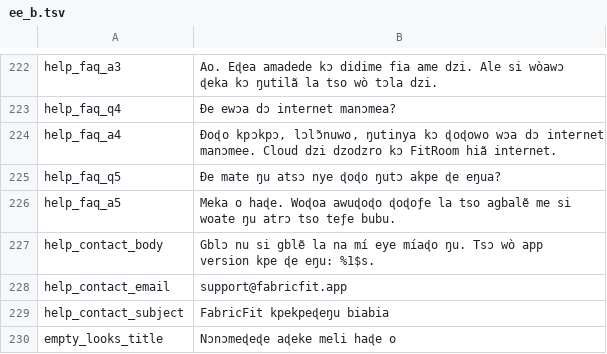
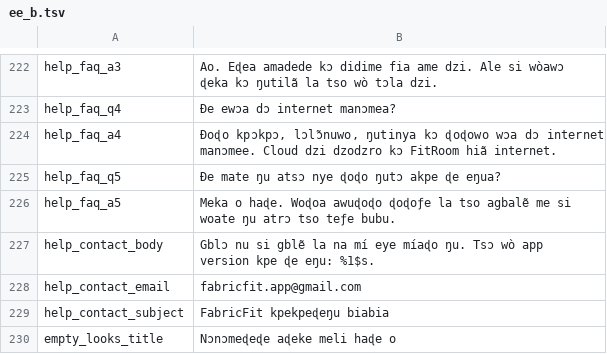
Before and after one commit to Jacinth-19/fabricfit-app, a TSV file: FabricFit/tools/i18n/ee_b.tsv, drawn as a sheet; only a part is shown, gaps mark what is left out.

```diff
--- a/FabricFit/tools/i18n/ee_b.tsv
+++ b/FabricFit/tools/i18n/ee_b.tsv
@@ -227,3 +227,3 @@ help_faq_a5	Meka o haɖe. Woɖoa awuɖoɖo ɖoɖoƒe la tso agbalẽ me si woate
 help_contact_body	Gblɔ nu si gblẽ la na mí eye míaɖo ŋu. Tsɔ wò app version kpe ɖe eŋu: %1$s.
-help_contact_email	support@fabricfit.app
+help_contact_email	fabricfit.app@gmail.com
 help_contact_subject	FabricFit kpekpeɖeŋu biabia
```
Also changed, not shown: FabricFit/tools/i18n/gaa_b.tsv, FabricFit/tools/i18n/tw_b.tsv, 19 other files.
